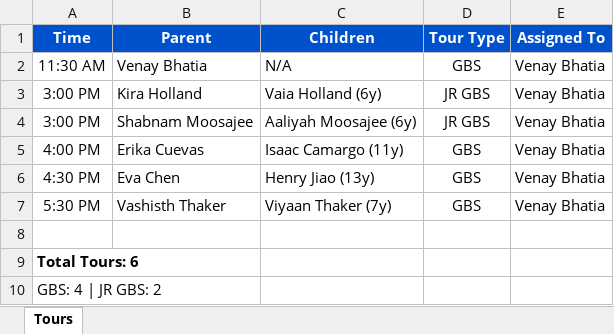
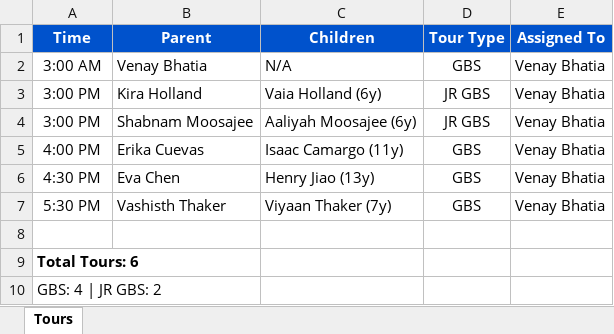
Before and after one commit to codeninjaseastvalechino/cnec-chatbot, an Excel workbook: exports/tours_Friday,_May_29.xlsx, sheet Tours, drawn as a sheet; values as stored, in another font and other column widths than the file's, no borders; the diff names each change by its address in the sheet, - before the commit and + after, or states it on an @@ line.

```diff
--- a/exports/tours_Friday,_May_29.xlsx (sheet Tours)
+++ b/exports/tours_Friday,_May_29.xlsx (sheet Tours)
-A2 (Time): 11:30 AM
+A2 (Time): 3:00 AM
```
Also changed, not shown: 7 other files.
